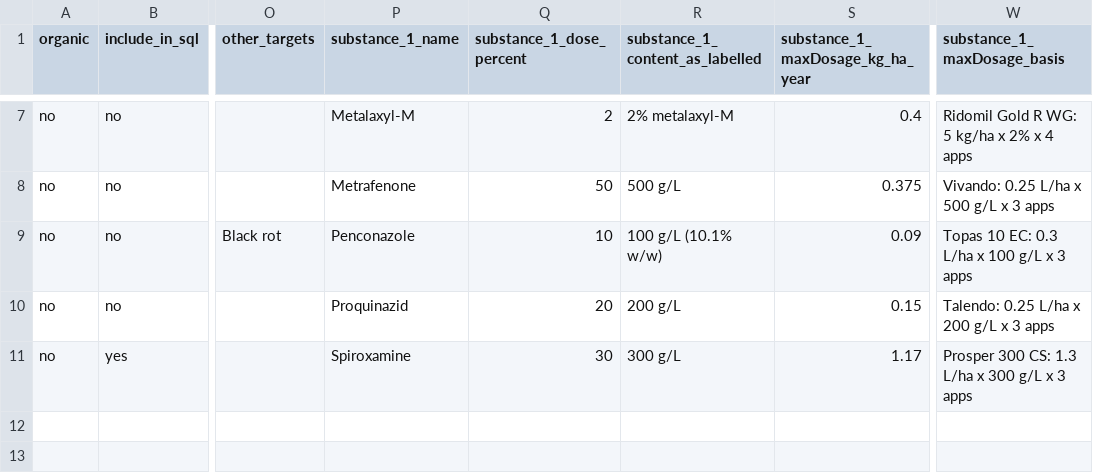
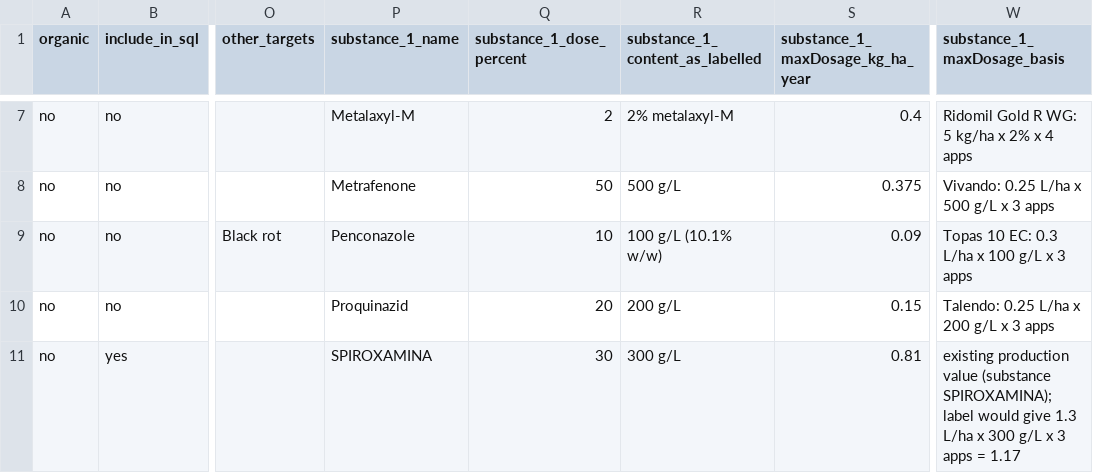
Before and after one commit to cpelican/agricolala, a CSV file: design-docs/product-research/conventional-products.csv, drawn as a sheet; only a part is shown, gaps mark what is left out; the diff names each change by its address in the sheet, - before the commit and + after, or states it on an @@ line.

```diff
--- a/design-docs/product-research/conventional-products.csv
+++ b/design-docs/product-research/conventional-products.csv
-P11 (substance_1_name): Spiroxamine
+P11 (substance_1_name): SPIROXAMINA
-S11 (substance_1_maxDosage_kg_ha_year): 1.17
+S11 (substance_1_maxDosage_kg_ha_year): 0.81
-W11 (substance_1_maxDosage_basis): Prosper 300 CS: 1.3 L/ha x 300 g/L x 3 apps
+W11 (substance_1_maxDosage_basis): existing production value (substance SPIROXAMINA); label would give 1.3 L/ha x 300 g/L x 3 apps = 1.17
```
Also changed, not shown: 2 other files.
